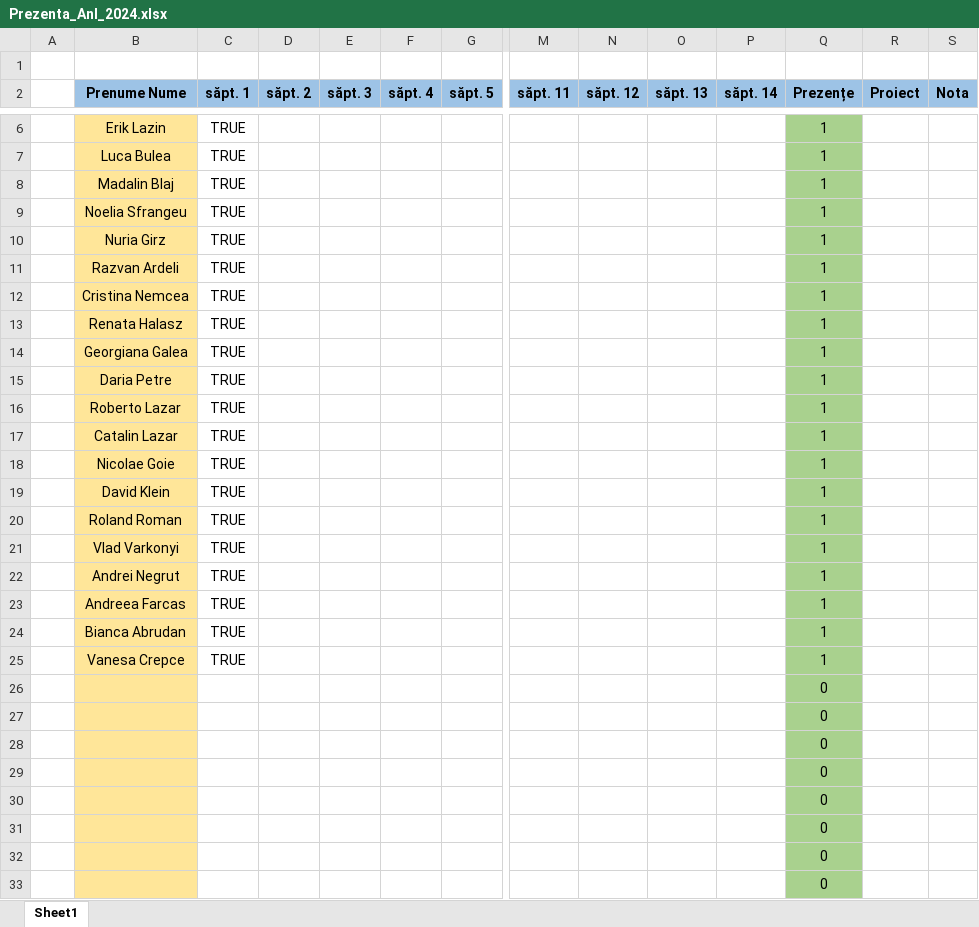
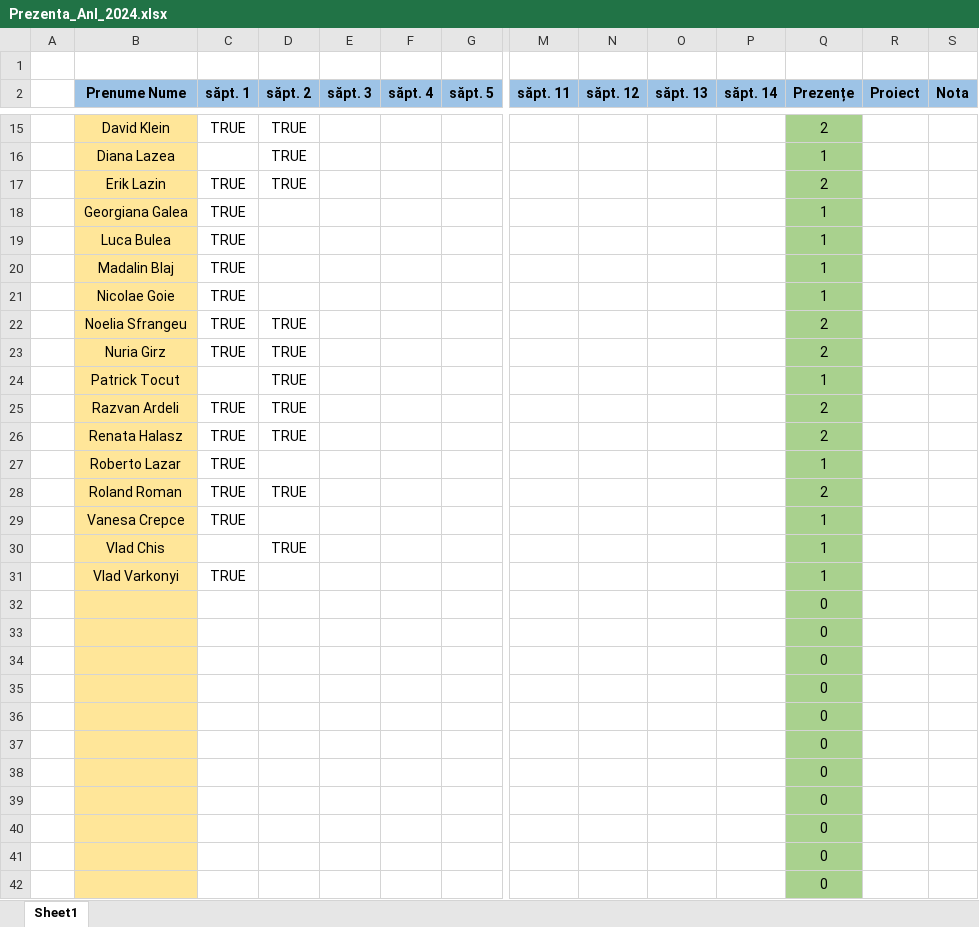
Before and after one commit to PelleRemus/Facultate_Promotia_2023_2026, an Excel workbook: AlgoritmiFundamentali/Prezenta_AnI_2024.xlsx, sheet Sheet1, drawn as a sheet; only a part is shown, gaps mark what is left out; the shorter side is filled out with more unchanged rows; values as stored, in another font and other column widths than the file's, no borders; conditional formats not drawn; removed rows and columns are numbered as before the commit, all else as after; rows hold the shown columns only; the diff covers the shown part only; the diff names each change by its address in the sheet, - before the commit and + after, or states it on an @@ line.

```diff
--- a/AlgoritmiFundamentali/Prezenta_AnI_2024.xlsx (sheet Sheet1)
+++ b/AlgoritmiFundamentali/Prezenta_AnI_2024.xlsx (sheet Sheet1)
+row 15:  | David Klein | TRUE | TRUE |  |  |  |  |  |  |  | 2
+row 16:  | Diana Lazea |  | TRUE |  |  |  |  |  |  |  | 1
+row 17:  | Erik Lazin | TRUE | TRUE |  |  |  |  |  |  |  | 2
-B18 (Prenume Nume): Erik Lazin
+B18 (Prenume Nume): Georgiana Galea
-B21 (Prenume Nume): Noelia Sfrangeu
+B21 (Prenume Nume): Nicolae Goie
-row 10:  | Nuria Girz | TRUE |  |  |  |  |  |  |  |  | 1
-row 11:  | Razvan Ardeli | TRUE |  |  |  |  |  |  |  |  | 1
-row 12:  | Cristina Nemcea | TRUE |  |  |  |  |  |  |  |  | 1
-row 13:  | Renata Halasz | TRUE |  |  |  |  |  |  |  |  | 1
-row 14:  | Georgiana Galea | TRUE |  |  |  |  |  |  |  |  | 1
-row 15:  | Daria Petre | TRUE |  |  |  |  |  |  |  |  | 1
+row 22:  | Noelia Sfrangeu | TRUE | TRUE |  |  |  |  |  |  |  | 2
+row 23:  | Nuria Girz | TRUE | TRUE |  |  |  |  |  |  |  | 2
+row 24:  | Patrick Tocut |  | TRUE |  |  |  |  |  |  |  | 1
+row 25:  | Razvan Ardeli | TRUE | TRUE |  |  |  |  |  |  |  | 2
+row 26:  | Renata Halasz | TRUE | TRUE |  |  |  |  |  |  |  | 2
+row 28:  | Roland Roman | TRUE | TRUE |  |  |  |  |  |  |  | 2
-B29 (Prenume Nume): Catalin Lazar
+B29 (Prenume Nume): Vanesa Crepce
-row 18:  | Nicolae Goie | TRUE |  |  |  |  |  |  |  |  | 1
-row 19:  | David Klein | TRUE |  |  |  |  |  |  |  |  | 1
-row 20:  | Roland Roman | TRUE |  |  |  |  |  |  |  |  | 1
+row 30:  | Vlad Chis |  | TRUE |  |  |  |  |  |  |  | 1
-row 22:  | Andrei Negrut | TRUE |  |  |  |  |  |  |  |  | 1
-row 23:  | Andreea Farcas | TRUE |  |  |  |  |  |  |  |  | 1
-row 24:  | Bianca Abrudan | TRUE |  |  |  |  |  |  |  |  | 1
-row 25:  | Vanesa Crepce | TRUE |  |  |  |  |  |  |  |  | 1
-row 26:  |  |  |  |  |  |  |  |  |  |  | 0
-row 27:  |  |  |  |  |  |  |  |  |  |  | 0
-row 28:  |  |  |  |  |  |  |  |  |  |  | 0
-row 29:  |  |  |  |  |  |  |  |  |  |  | 0
-row 30:  |  |  |  |  |  |  |  |  |  |  | 0
-row 31:  |  |  |  |  |  |  |  |  |  |  | 0
```
Also changed, not shown: 9 added rows and 2 edited cells elsewhere in this sheet, formulas that keep their value, 2 other files.
